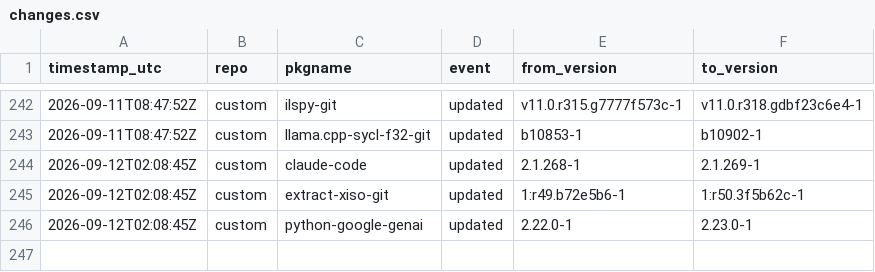
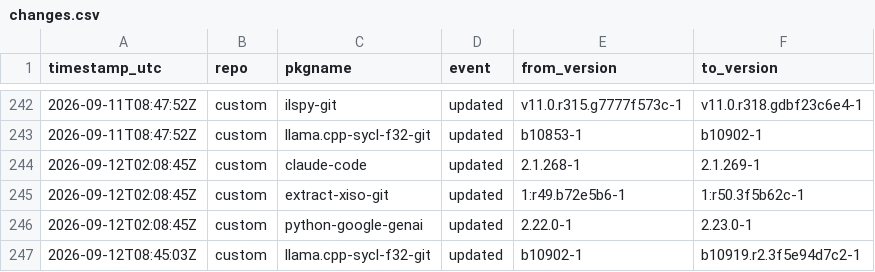
Before and after one commit to xerootg/xerootg.github.io, a CSV file: data/changes.csv, drawn as a sheet; only a part is shown, gaps mark what is left out.

```diff
--- a/data/changes.csv
+++ b/data/changes.csv
@@ -246 +246,2 @@ timestamp_utc,repo,pkgname,event,from_version,to_version
 2026-09-12T02:08:45Z,custom,python-google-genai,updated,2.22.0-1,2.23.0-1
+2026-09-12T08:45:03Z,custom,llama.cpp-sycl-f32-git,updated,b10902-1,b10919.r2.3f5e94d7c2-1
```
Also changed, not shown: data/packages.csv, 2 other files.
